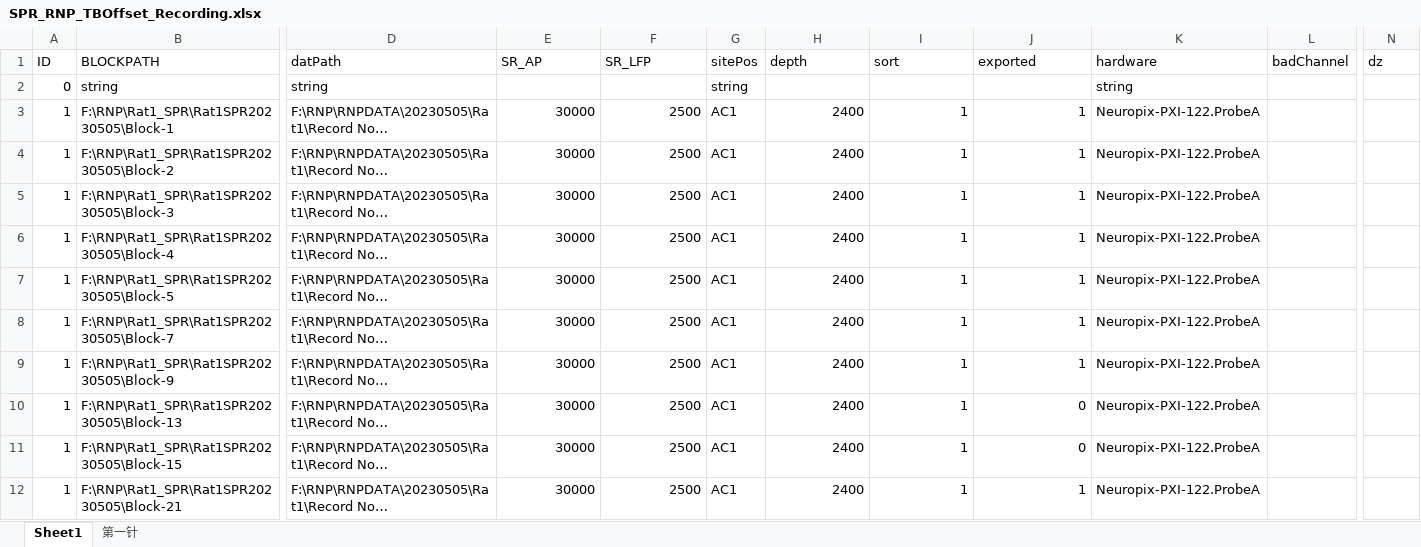
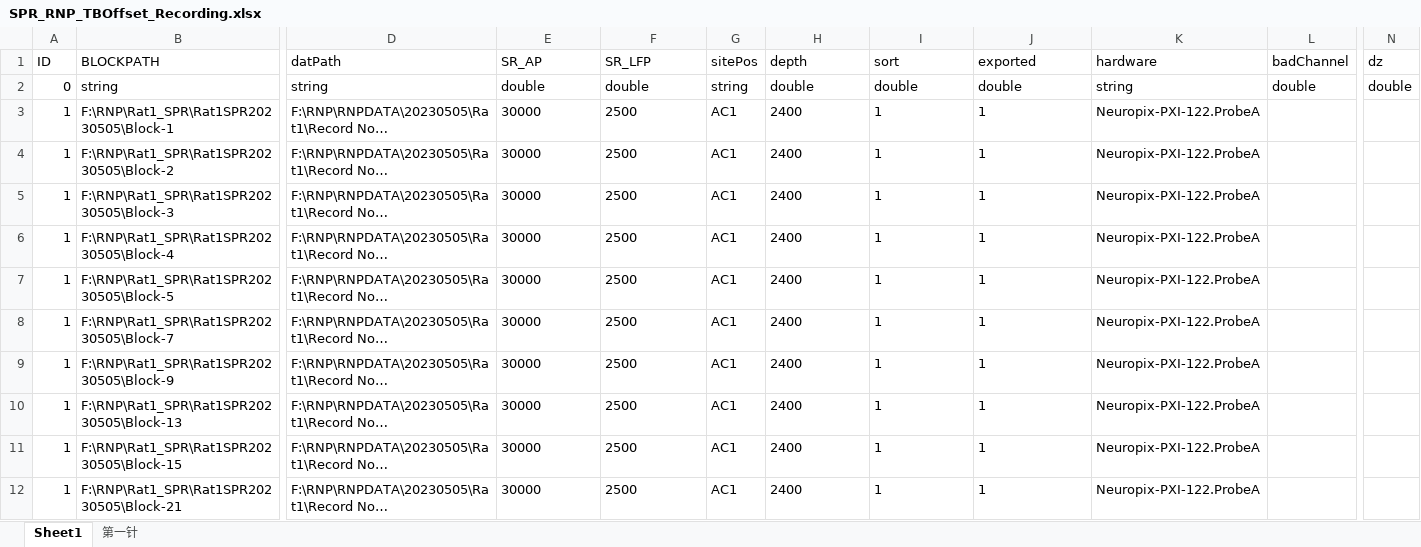
Before and after one commit to springZJU/MultiChannelProcess, an Excel workbook: utils/recordingExcel/SPR_RNP_TBOffset_Recording.xlsx, sheet Sheet1, drawn as a sheet; only a part is shown, gaps mark what is left out; long unchanged cells end in …; values as stored, in another font and other column widths than the file's, no borders; the diff covers the shown part only; the diff names each change by its address in the sheet, - before the commit and + after, or states it on an @@ line.

```diff
--- a/utils/recordingExcel/SPR_RNP_TBOffset_Recording.xlsx (sheet Sheet1)
+++ b/utils/recordingExcel/SPR_RNP_TBOffset_Recording.xlsx (sheet Sheet1)
-E2 (SR_AP): (empty)
+E2 (SR_AP): double
-F2 (SR_LFP): (empty)
+F2 (SR_LFP): double
-H2 (depth): (empty)
+H2 (depth): double
-I2 (sort): (empty)
+I2 (sort): double
-J2 (exported): (empty)
+J2 (exported): double
-L2 (badChannel): (empty)
+L2 (badChannel): double
-N2 (dz): (empty)
+N2 (dz): double
-E3:F12 alignment: right
+E3:F12 alignment: left
-H3:J9 alignment: right
+H3:J9 alignment: left
-H10:I11 alignment: right
+H10:I11 alignment: left
-J10:J11 (exported): 0
+J10:J11 (exported): 1
-H12:J12 alignment: right
+H12:J12 alignment: left
```
Also changed, not shown: 10 added rows elsewhere in this sheet, sheet 第一针, config/MLA_CTLConfig.xlsx, 18 other files.
